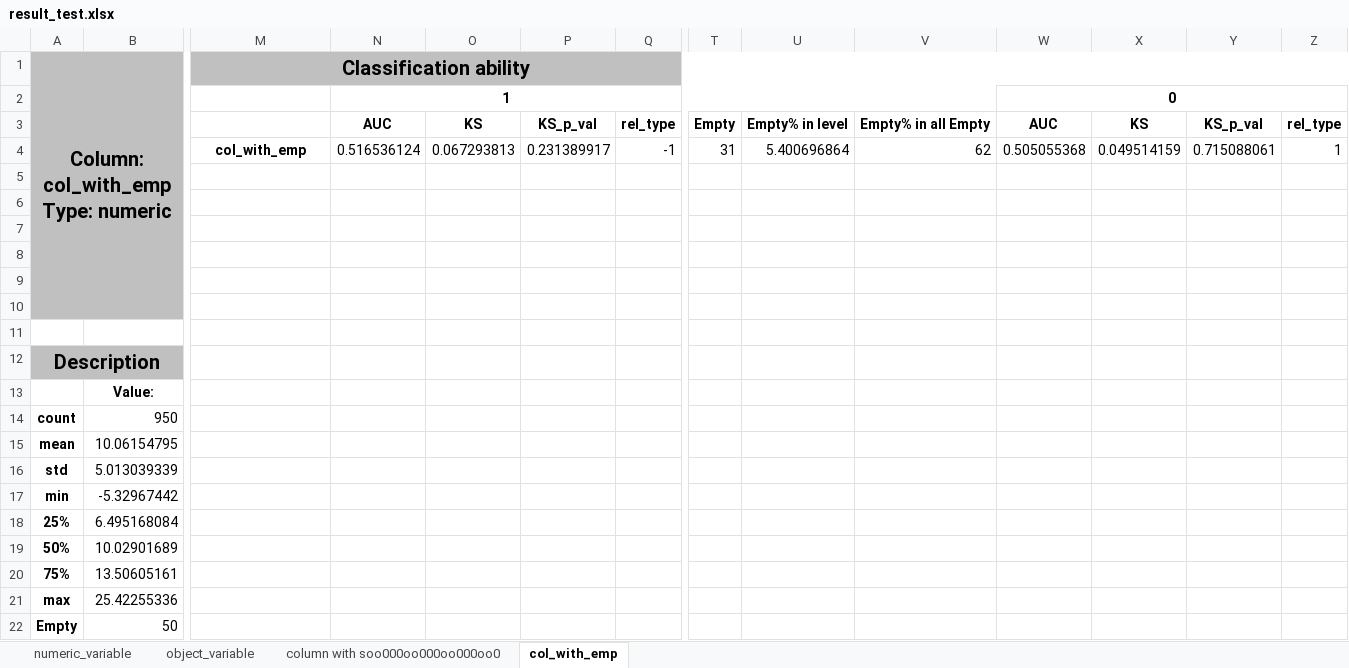
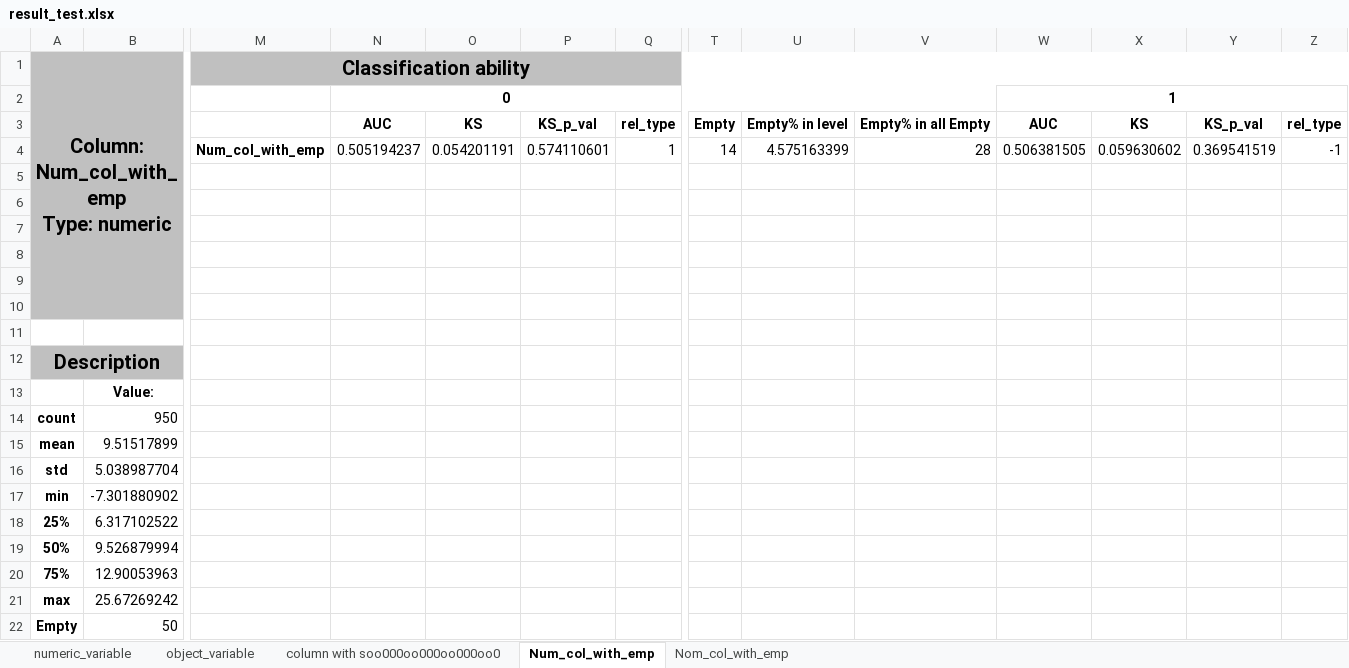
Before and after one commit to Dranikf/classification_power_predictor, an Excel workbook: test_result/result_test.xlsx, sheet Num_col_with_emp, drawn as a sheet; only a part is shown, gaps mark what is left out; values as stored, in another font and other column widths than the file's, no borders; removed rows and columns are numbered as before the commit, all else as after; rows hold the shown columns only; ↵ is a line break in a cell; the diff names each change by its address in the sheet, - before the commit and + after, or states it on an @@ line.

```diff
--- a/test_result/result_test.xlsx (sheet Num_col_with_emp)
+++ b/test_result/result_test.xlsx (sheet Num_col_with_emp)
-sheet tab: col_with_emp
+sheet tab: Num_col_with_emp
+sheet tab: Nom_col_with_emp
-A1: Column: col_with_emp ↵ Type: numeric
+A1: Column: Num_col_with_emp ↵ Type: numeric
-N2: 1
+N2: 0
-W2: 0
+W2: 1
-row 4:  |  | col_with_emp | 0.516536124 | 0.067293813 | 0.231389917 | -1 | 31 | 5.400696864 | 62 | 0.505055368 | 0.049514159 | 0.715088061 | 1
+row 4:  |  | Num_col_with_emp | 0.505194237 | 0.054201191 | 0.574110601 | 1 | 14 | 4.575163399 | 28 | 0.506381505 | 0.059630602 | 0.369541519 | -1
-B15: 10.06154795
+B15: 9.51517899
-B16: 5.013039339
+B16: 5.038987704
-B17: -5.32967442
+B17: -7.301880902
-B18: 6.495168084
+B18: 6.317102522
-B19: 10.02901689
+B19: 9.526879994
-B20: 13.50605161
+B20: 12.90053963
-B21: 25.42255336
+B21: 25.67269242
```
Also changed, not shown: sheet object_variable, sheet numeric_variable, sheet column with soo000oo000oo000oo0, test_result/double_header_saver.xlsx, test_result/writings.xlsx, 3 other files.
